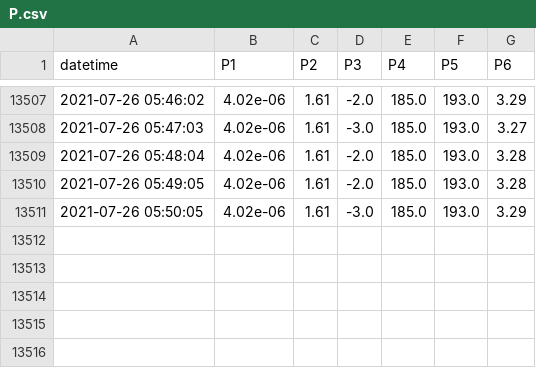
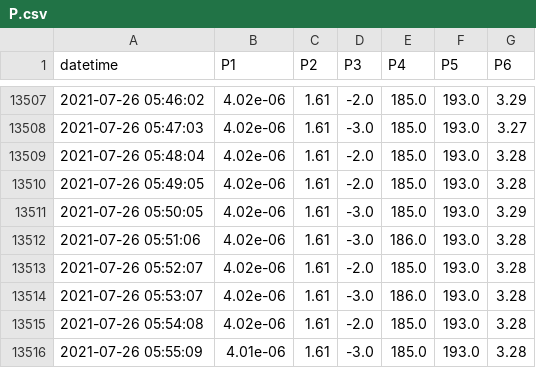
Before and after one commit to SciGEsN/SRC074, a CSV file: data/P.csv, drawn as a sheet; only a part is shown, gaps mark what is left out.

```diff
--- a/data/P.csv
+++ b/data/P.csv
@@ -13511 +13511,6 @@ datetime,P1,P2,P3,P4,P5,P6
 2021-07-26 05:50:05,4.02e-06,1.61,-3.0,185.0,193.0,3.29
+2021-07-26 05:51:06,4.02e-06,1.61,-3.0,186.0,193.0,3.28
+2021-07-26 05:52:07,4.02e-06,1.61,-2.0,185.0,193.0,3.28
+2021-07-26 05:53:07,4.02e-06,1.61,-3.0,186.0,193.0,3.28
+2021-07-26 05:54:08,4.02e-06,1.61,-2.0,185.0,193.0,3.28
+2021-07-26 05:55:09,4.01e-06,1.61,-3.0,185.0,193.0,3.28
```
Also changed, not shown: data/T1.csv, data/T2.csv, 8 other files.
